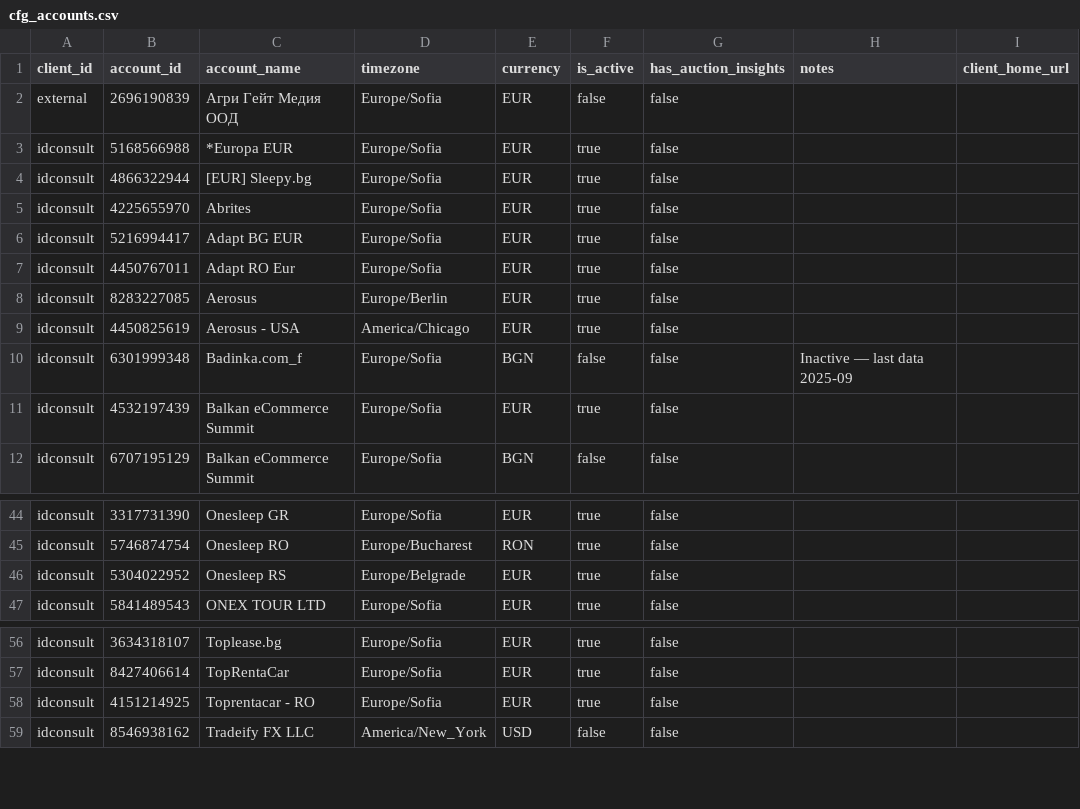
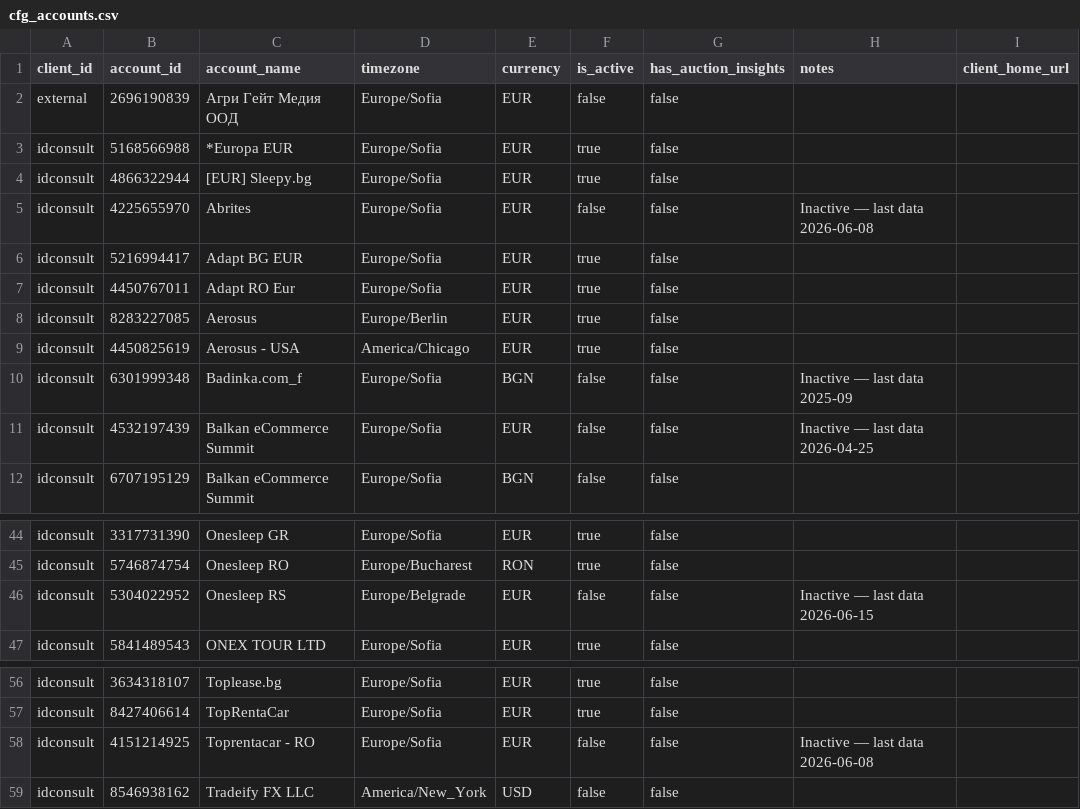
Before and after one commit to blago7272/google-ads-extractor, a CSV file: seeds/cfg_accounts.csv, drawn as a sheet; only a part is shown, gaps mark what is left out.

```diff
--- a/seeds/cfg_accounts.csv
+++ b/seeds/cfg_accounts.csv
@@ -4,3 +4,3 @@ idconsult,5168566988,*Europa EUR,Europe/Sofia,EUR,true,false,,
 idconsult,4866322944,[EUR] Sleepy.bg,Europe/Sofia,EUR,true,false,,
-idconsult,4225655970,Abrites,Europe/Sofia,EUR,true,false,,
+idconsult,4225655970,Abrites,Europe/Sofia,EUR,false,false,Inactive — last data 2026-06-08,
 idconsult,5216994417,Adapt BG EUR,Europe/Sofia,EUR,true,false,,
@@ -10,3 +10,3 @@ idconsult,4450825619,Aerosus - USA,America/Chicago,EUR,true,false,,
 idconsult,6301999348,Badinka.com_f,Europe/Sofia,BGN,false,false,Inactive — last data 2025-09,
-idconsult,4532197439,Balkan eCommerce Summit,Europe/Sofia,EUR,true,false,,
+idconsult,4532197439,Balkan eCommerce Summit,Europe/Sofia,EUR,false,false,Inactive — last data 2026-04-25,
 idconsult,6707195129,Balkan eCommerce Summit,Europe/Sofia,BGN,false,false,,
@@ -45,3 +45,3 @@ idconsult,3317731390,Onesleep GR,Europe/Sofia,EUR,true,false,,
 idconsult,5746874754,Onesleep RO,Europe/Bucharest,RON,true,false,,
-idconsult,5304022952,Onesleep RS,Europe/Belgrade,EUR,true,false,,
+idconsult,5304022952,Onesleep RS,Europe/Belgrade,EUR,false,false,Inactive — last data 2026-06-15,
 idconsult,5841489543,ONEX TOUR LTD,Europe/Sofia,EUR,true,false,,
@@ -57,3 +57,3 @@ idconsult,3634318107,Toplease.bg,Europe/Sofia,EUR,true,false,,
 idconsult,8427406614,TopRentaCar,Europe/Sofia,EUR,true,false,,
-idconsult,4151214925,Toprentacar - RO,Europe/Sofia,EUR,true,false,,
+idconsult,4151214925,Toprentacar - RO,Europe/Sofia,EUR,false,false,Inactive — last data 2026-06-08,
 idconsult,8546938162,Tradeify FX LLC,America/New_York,USD,false,false,,
```
